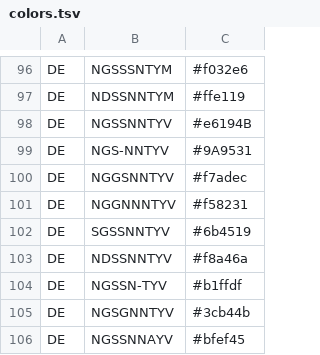
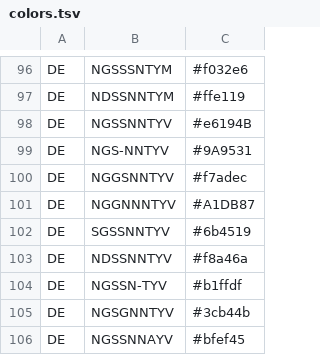
Before and after one commit to nextstrain/enterovirus_d68, a TSV file: vp1/config/colors.tsv, drawn as a sheet; only a part is shown, gaps mark what is left out.

Commit message:
add DE loop colors VP1

```diff
--- a/vp1/config/colors.tsv
+++ b/vp1/config/colors.tsv
@@ -100,3 +100,3 @@ DE	NGS-NNTYV	#9A9531
 DE	NGGSNNTYV	#f7adec
-DE	NGGNNNTYV	#f58231
+DE	NGGNNNTYV	#A1DB87
 DE	SGSSNNTYV	#6b4519
```
